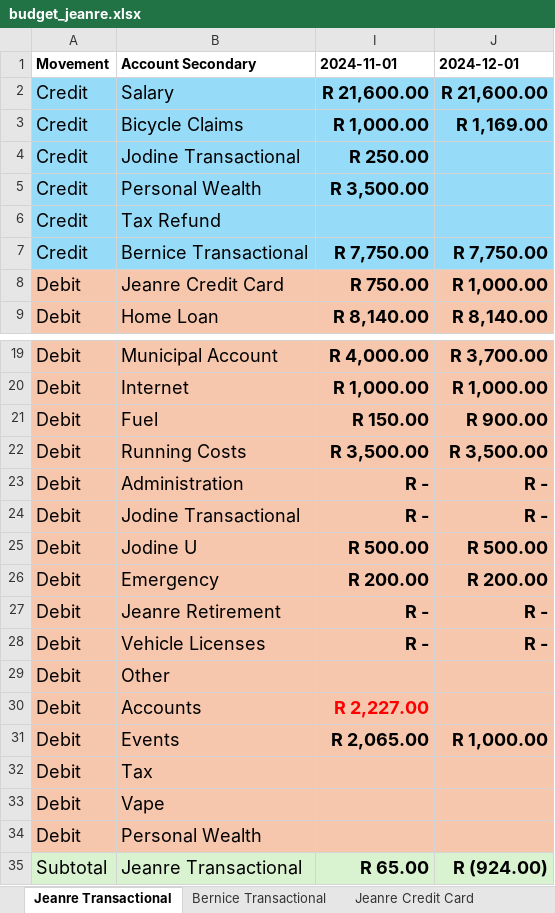
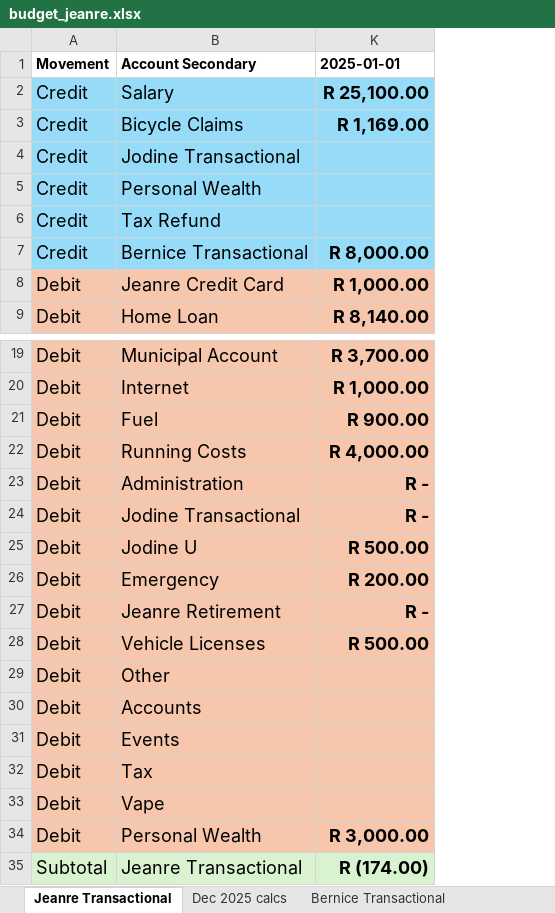
Before and after one commit to BicycleJeanre/ftrack, an Excel workbook: source files/budget_jeanre.xlsx, sheet Jeanre Transactional, drawn as a sheet; only a part is shown, gaps mark what is left out; values as stored, in another font and other column widths than the file's, no borders; table styles not drawn; removed rows and columns are numbered as before the commit, all else as after; the diff names each change by its address in the sheet, - before the commit and + after, or states it on an @@ line.

```diff
--- a/source files/budget_jeanre.xlsx (sheet Jeanre Transactional)
+++ b/source files/budget_jeanre.xlsx (sheet Jeanre Transactional)
+sheet tab: Dec 2025 calcs
@@ column I (2024-11-01) hidden, rows 2-9: R 21,600.00 | R 1,000.00 | R 250.00 | R 3,500.00 |  | R 7,750.00 | R 750.00 | R 8,140.00; rows 19-35: R 4,000.00 | R 1,000.00 | R 150.00 | R 3,500.00 | R - | R - | R 500.00 | R 200.00 | R - | R - |  | R 2,227.00 | R 2,065.00 |  |  |  | R 65.00 @@
-K1: 2024-12-01
+K1: 2025-01-01
-K2 (2025-01-01): R 21,600.00
+K2 (2025-01-01): R 25,100.00
-K7 (2025-01-01): R 7,750.00
+K7 (2025-01-01): R 8,000.00
-K22 (2025-01-01): R 3,500.00
+K22 (2025-01-01): R 4,000.00
-K28 (2025-01-01): R -
+K28 (2025-01-01): R 500.00
-K31 (2025-01-01): R 1,000.00
+K31 (2025-01-01): (empty)
-K34 (2025-01-01): (empty)
+K34 (2025-01-01): R 3,000.00
-K35 (2025-01-01): R (924.00)
+K35 (2025-01-01): R (174.00)
```
Also changed, not shown: sheet Bernice Transactional, hidden cells, 19 other files.
